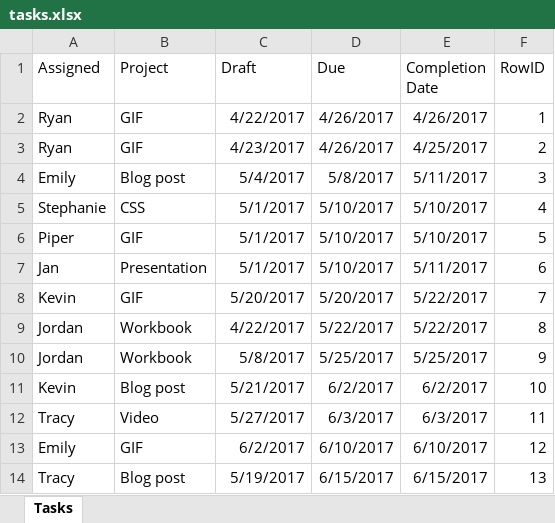
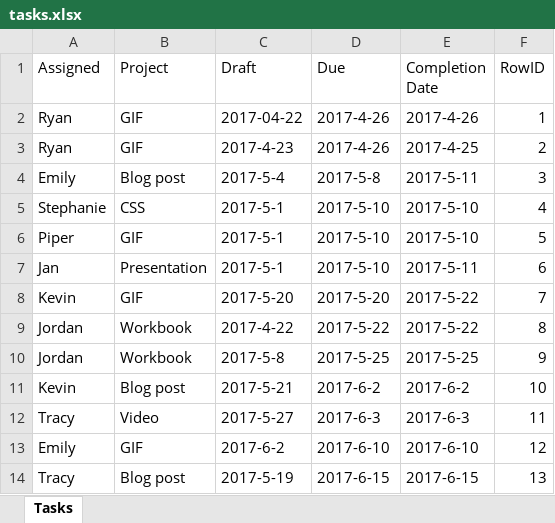
Before and after one commit to tableau/extensions-api, an Excel workbook: Examples/ProjectManagement/tasks.xlsx, sheet Tasks, drawn as a sheet; only a part is shown; values as stored, in another font and other column widths than the file's, no borders; the diff covers the shown part only; the diff names each change by its address in the sheet, - before the commit and + after, or states it on an @@ line.

Commit message:
added refresh, fixed data issue
Changed all the values in source xlsx to 'text' and that fixed the date conversion issue we were seeing.

```diff
--- a/Examples/ProjectManagement/tasks.xlsx (sheet Tasks)
+++ b/Examples/ProjectManagement/tasks.xlsx (sheet Tasks)
-C2 (Draft): 4/22/2017
+C2 (Draft): 2017-04-22
-D2:D3 (Due): 4/26/2017
+D2:D3 (Due): 2017-4-26
-E2 (Completion Date): 4/26/2017
+E2 (Completion Date): 2017-4-26
-C3 (Draft): 4/23/2017
+C3 (Draft): 2017-4-23
-E3 (Completion Date): 4/25/2017
+E3 (Completion Date): 2017-4-25
-C4 (Draft): 5/4/2017
+C4 (Draft): 2017-5-4
-D4 (Due): 5/8/2017
+D4 (Due): 2017-5-8
-E4 (Completion Date): 5/11/2017
+E4 (Completion Date): 2017-5-11
-C5:C7 (Draft): 5/1/2017
+C5:C7 (Draft): 2017-5-1
-D5:D7 (Due): 5/10/2017
+D5:D7 (Due): 2017-5-10
-E5:E6 (Completion Date): 5/10/2017
+E5:E6 (Completion Date): 2017-5-10
-E7 (Completion Date): 5/11/2017
+E7 (Completion Date): 2017-5-11
-C8 (Draft): 5/20/2017
+C8 (Draft): 2017-5-20
-D8 (Due): 5/20/2017
+D8 (Due): 2017-5-20
-E8:E9 (Completion Date): 5/22/2017
+E8:E9 (Completion Date): 2017-5-22
-C9 (Draft): 4/22/2017
+C9 (Draft): 2017-4-22
-D9 (Due): 5/22/2017
+D9 (Due): 2017-5-22
-C10 (Draft): 5/8/2017
+C10 (Draft): 2017-5-8
-D10 (Due): 5/25/2017
+D10 (Due): 2017-5-25
-E10 (Completion Date): 5/25/2017
+E10 (Completion Date): 2017-5-25
-C11 (Draft): 5/21/2017
+C11 (Draft): 2017-5-21
-D11 (Due): 6/2/2017
+D11 (Due): 2017-6-2
-E11 (Completion Date): 6/2/2017
+E11 (Completion Date): 2017-6-2
-C12 (Draft): 5/27/2017
+C12 (Draft): 2017-5-27
-D12 (Due): 6/3/2017
+D12 (Due): 2017-6-3
-E12 (Completion Date): 6/3/2017
+E12 (Completion Date): 2017-6-3
-C13 (Draft): 6/2/2017
+C13 (Draft): 2017-6-2
-D13 (Due): 6/10/2017
+D13 (Due): 2017-6-10
-E13 (Completion Date): 6/10/2017
+E13 (Completion Date): 2017-6-10
-C14 (Draft): 5/19/2017
+C14 (Draft): 2017-5-19
-D14 (Due): 6/15/2017
+D14 (Due): 2017-6-15
-E14 (Completion Date): 6/15/2017
+E14 (Completion Date): 2017-6-15
```
Also changed, not shown: 51 edited cells elsewhere in this sheet, 3 other files.
